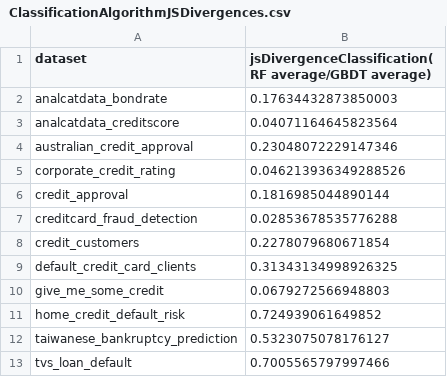
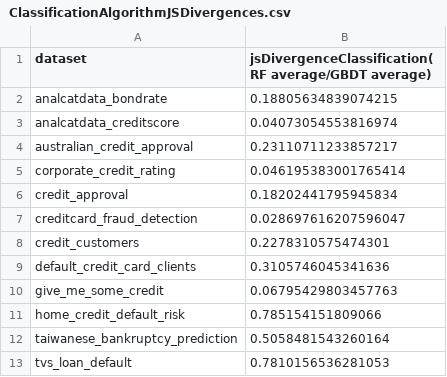
Before and after one commit to ammarhaider16/student-research-s2024, a CSV file: Analysis/Classification/Output/ClassificationAlgorithmJSDivergences.csv, drawn as a sheet.

Commit message:
data analysis valuation

```diff
--- a/Analysis/Classification/Output/ClassificationAlgorithmJSDivergences.csv
+++ b/Analysis/Classification/Output/ClassificationAlgorithmJSDivergences.csv
@@ -1,13 +1,13 @@
 dataset,jsDivergenceClassification(RF average/GBDT average)
-analcatdata_bondrate,0.17634432873850003
-analcatdata_creditscore,0.04071164645823564
-australian_credit_approval,0.23048072229147346
-corporate_credit_rating,0.046213936349288526
-credit_approval,0.1816985044890144
-creditcard_fraud_detection,0.02853678535776288
-credit_customers,0.2278079680671854
-default_credit_card_clients,0.31343134998926325
-give_me_some_credit,0.0679272566948803
-home_credit_default_risk,0.724939061649852
-taiwanese_bankruptcy_prediction,0.5323075078176127
-tvs_loan_default,0.7005565797997466
+analcatdata_bondrate,0.18805634839074215
+analcatdata_creditscore,0.04073054553816974
+australian_credit_approval,0.23110711233857217
+corporate_credit_rating,0.046195383001765414
+credit_approval,0.18202441795945834
+creditcard_fraud_detection,0.028697616207596047
+credit_customers,0.2278310575474301
+default_credit_card_clients,0.3105746045341636
+give_me_some_credit,0.06795429803457763
+home_credit_default_risk,0.785154151809066
+taiwanese_bankruptcy_prediction,0.5058481543260164
+tvs_loan_default,0.7810156536281053
```
Also changed, not shown: Analysis/Classification/Output/ClassificationImplementationJSDivergences.csv, 22 other files.
